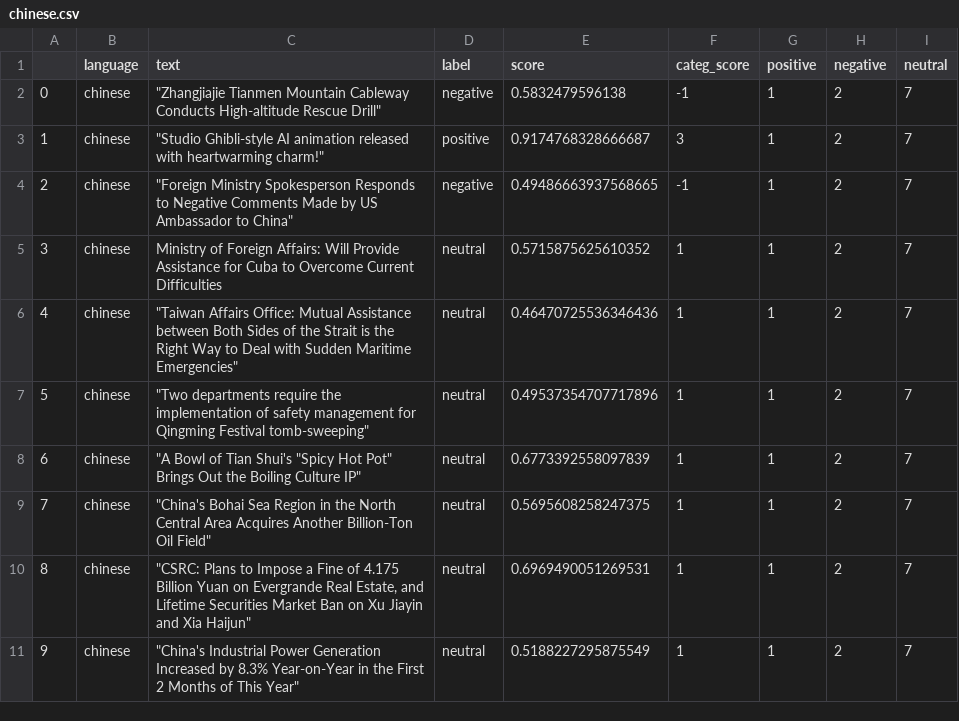
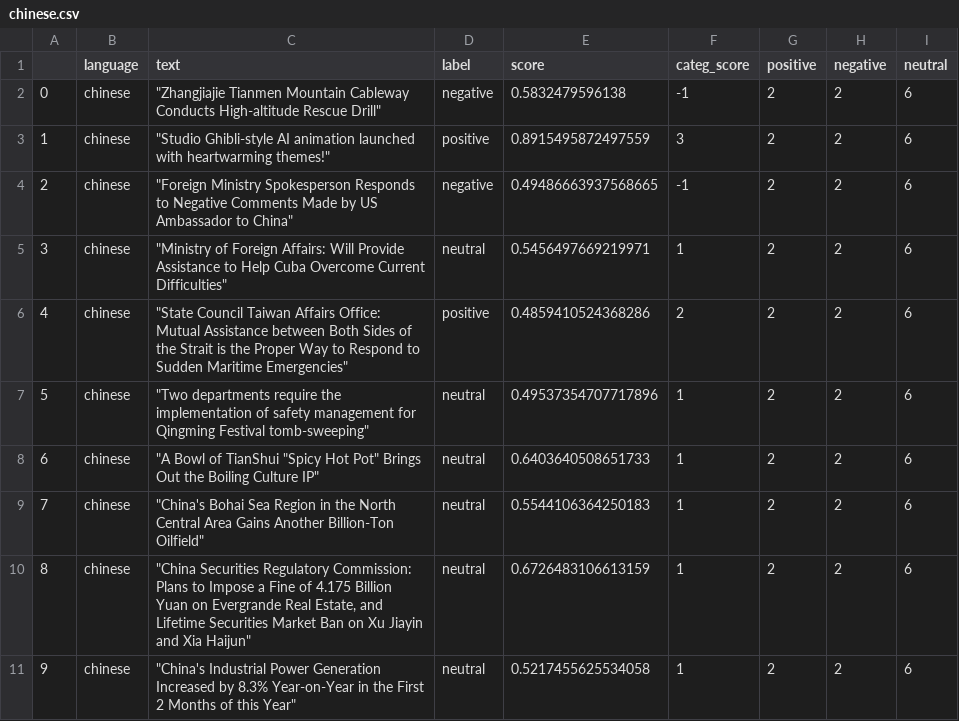
Before and after one commit to mfhan/translatenews, a CSV file: chinese.csv, drawn as a sheet.

```diff
--- a/chinese.csv
+++ b/chinese.csv
@@ -1,11 +1,11 @@
 ,language,text,label,score,categ_score,positive,negative,neutral
-0,chinese,"""Zhangjiajie Tianmen Mountain Cableway Conducts High-altitude Rescue Drill""",negative,0.5832479596138,-1,1,2,7
-1,chinese,"""Studio Ghibli-style AI animation released with heartwarming charm!""",positive,0.9174768328666687,3,1,2,7
-2,chinese,"""Foreign Ministry Spokesperson Responds to Negative Comments Made by US Ambassador to China""",negative,0.49486663937568665,-1,1,2,7
-3,chinese,Ministry of Foreign Affairs: Will Provide Assistance for Cuba to Overcome Current Difficulties,neutral,0.5715875625610352,1,1,2,7
-4,chinese,"""Taiwan Affairs Office: Mutual Assistance between Both Sides of the Strait is the Right Way to Deal with Sudden Maritime Emergencies""",neutral,0.46470725536346436,1,1,2,7
-5,chinese,"""Two departments require the implementation of safety management for Qingming Festival tomb-sweeping""",neutral,0.49537354707717896,1,1,2,7
-6,chinese,"""A Bowl of Tian Shui's ""Spicy Hot Pot"" Brings Out the Boiling Culture IP""",neutral,0.6773392558097839,1,1,2,7
-7,chinese,"""China's Bohai Sea Region in the North Central Area Acquires Another Billion-Ton Oil Field""",neutral,0.5695608258247375,1,1,2,7
-8,chinese,"""CSRC: Plans to Impose a Fine of 4.175 Billion Yuan on Evergrande Real Estate, and Lifetime Securities Market Ban on Xu Jiayin and Xia Haijun""",neutral,0.6969490051269531,1,1,2,7
-9,chinese,"""China's Industrial Power Generation Increased by 8.3% Year-on-Year in the First 2 Months of This Year""",neutral,0.5188227295875549,1,1,2,7
+0,chinese,"""Zhangjiajie Tianmen Mountain Cableway Conducts High-altitude Rescue Drill""",negative,0.5832479596138,-1,2,2,6
+1,chinese,"""Studio Ghibli-style AI animation launched with heartwarming themes!""",positive,0.8915495872497559,3,2,2,6
+2,chinese,"""Foreign Ministry Spokesperson Responds to Negative Comments Made by US Ambassador to China""",negative,0.49486663937568665,-1,2,2,6
+3,chinese,"""Ministry of Foreign Affairs: Will Provide Assistance to Help Cuba Overcome Current Difficulties""",neutral,0.5456497669219971,1,2,2,6
+4,chinese,"""State Council Taiwan Affairs Office: Mutual Assistance between Both Sides of the Strait is the Proper Way to Respond to Sudden Maritime Emergencies""",positive,0.4859410524368286,2,2,2,6
+5,chinese,"""Two departments require the implementation of safety management for Qingming Festival tomb-sweeping""",neutral,0.49537354707717896,1,2,2,6
+6,chinese,"""A Bowl of TianShui ""Spicy Hot Pot"" Brings Out the Boiling Culture IP""",neutral,0.6403640508651733,1,2,2,6
+7,chinese,"""China's Bohai Sea Region in the North Central Area Gains Another Billion-Ton Oilfield""",neutral,0.5544106364250183,1,2,2,6
+8,chinese,"""China Securities Regulatory Commission: Plans to Impose a Fine of 4.175 Billion Yuan on Evergrande Real Estate, and Lifetime Securities Market Ban on Xu Jiayin and Xia Haijun""",neutral,0.6726483106613159,1,2,2,6
+9,chinese,"""China's Industrial Power Generation Increased by 8.3% Year-on-Year in the First 2 Months of this Year""",neutral,0.5217455625534058,1,2,2,6
```
